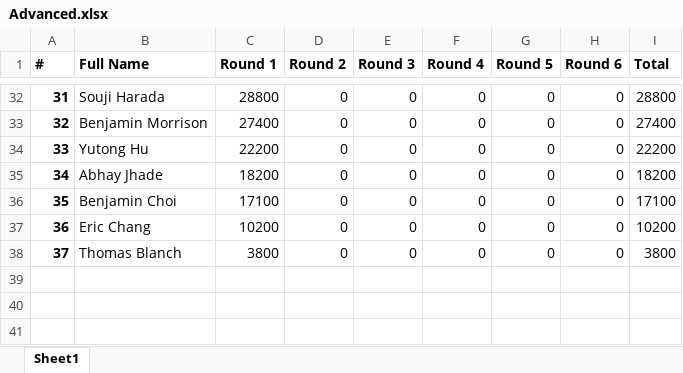
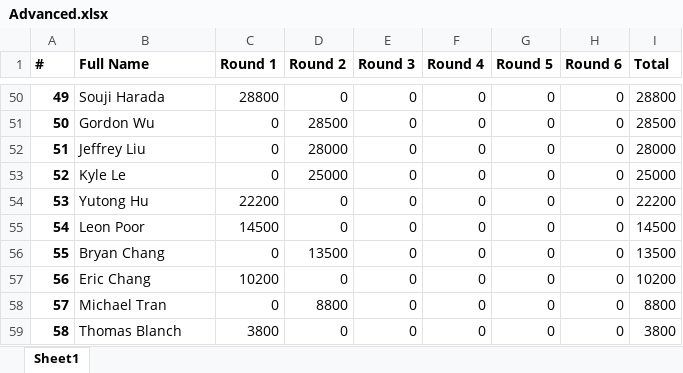
Before and after one commit to QTS-UniMelb/poker-tournament-leaderboard, an Excel workbook: public/res/leaderboards/Advanced.xlsx, sheet Sheet1, drawn as a sheet; only a part is shown, gaps mark what is left out; values as stored, in another font and other column widths than the file's, no borders; addresses are those after the commit; the diff covers the shown part only; the diff names each change by its address in the sheet, - before the commit and + after, or states it on an @@ line.

Commit message:
updated for round 3

```diff
--- a/public/res/leaderboards/Advanced.xlsx (sheet Sheet1)
+++ b/public/res/leaderboards/Advanced.xlsx (sheet Sheet1)
@@ column A (#) renumbered from row 7 down @@
-B51 (Full Name): Benjamin Morrison
+B51 (Full Name): Gordon Wu
-C51 (Round 1): 27400
+C51 (Round 1): 0
-D51 (Round 2): 0
+D51 (Round 2): 28500
-I51 (Total): 27400
+I51 (Total): 28500
+row 52: 51 | Jeffrey Liu | 0 | 28000 | 0 | 0 | 0 | 0 | 28000
+row 53: 52 | Kyle Le | 0 | 25000 | 0 | 0 | 0 | 0 | 25000
-B55 (Full Name): Abhay Jhade
+B55 (Full Name): Leon Poor
-C55 (Round 1): 18200
+C55 (Round 1): 14500
-I55 (Total): 18200
+I55 (Total): 14500
-B56 (Full Name): Benjamin Choi
+B56 (Full Name): Bryan Chang
-C56 (Round 1): 17100
+C56 (Round 1): 0
-D56 (Round 2): 0
+D56 (Round 2): 13500
-I56 (Total): 17100
+I56 (Total): 13500
+row 58: 57 | Michael Tran | 0 | 8800 | 0 | 0 | 0 | 0 | 8800
```
Also changed, not shown: 20 added rows, 2 removed rows and 13 edited cells elsewhere in this sheet, formulas that keep their value, public/res/leaderboards/Beginner.xlsx, 1 other file.
